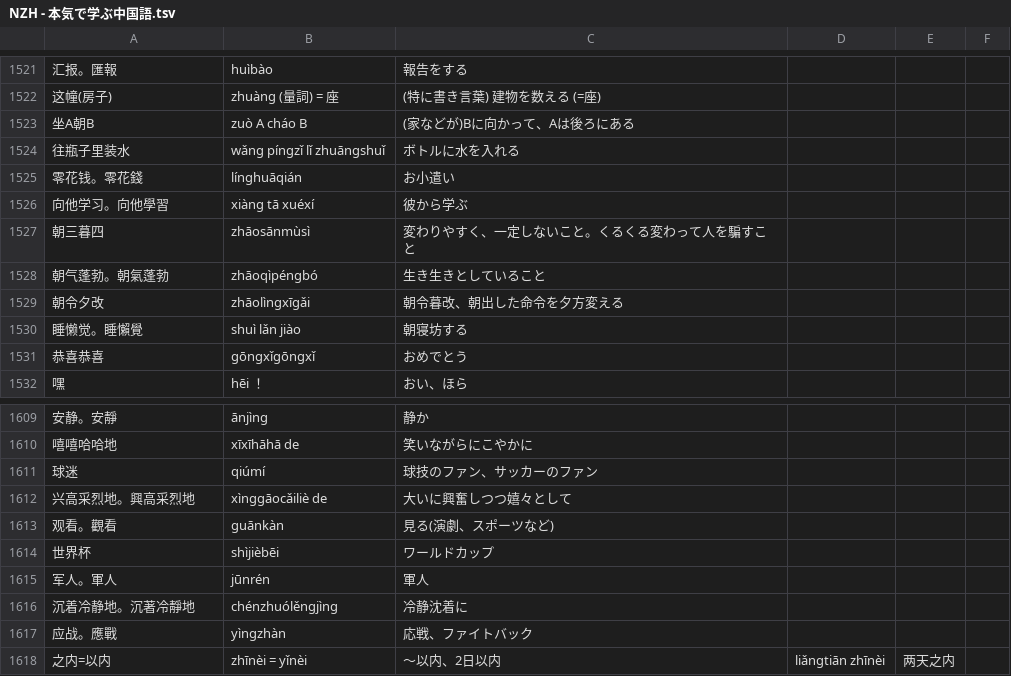
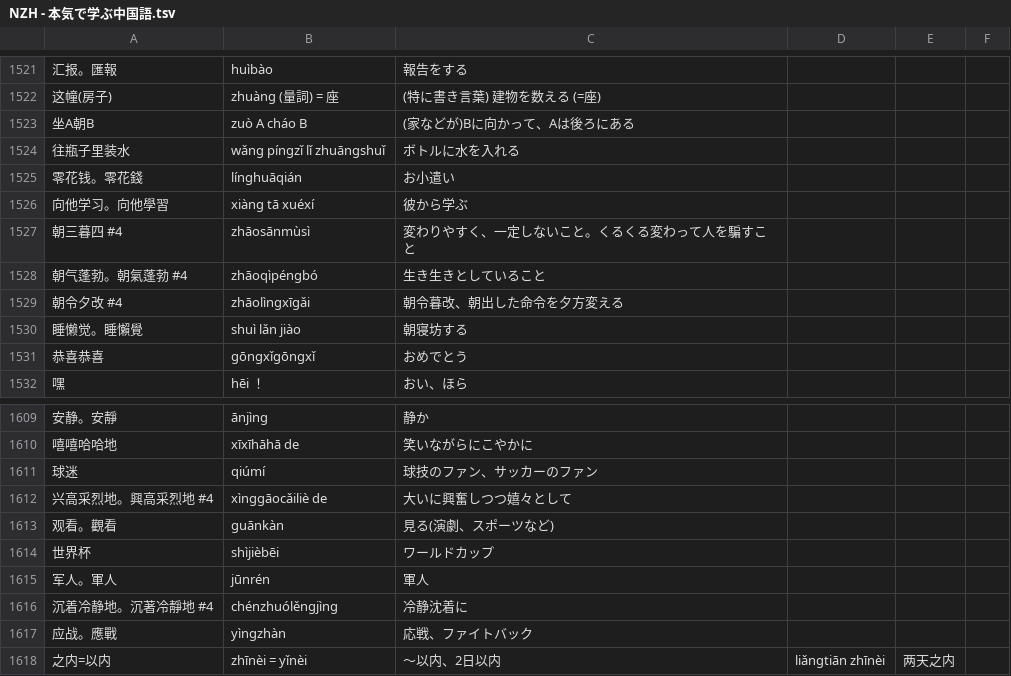
Before and after one commit to jdwebdev/NZH, a TSV file: tsv/NZH - 本気で学ぶ中国語.tsv, drawn as a sheet; only a part is shown, gaps mark what is left out; the diff names each change by its address in the sheet, - before the commit and + after, or states it on an @@ line.

```diff
--- a/tsv/NZH - 本気で学ぶ中国語.tsv
+++ b/tsv/NZH - 本気で学ぶ中国語.tsv
-A1527: 朝三暮四
+A1527: 朝三暮四 #4
-A1528: 朝气蓬勃。朝氣蓬勃
+A1528: 朝气蓬勃。朝氣蓬勃 #4
-A1529: 朝令夕改
+A1529: 朝令夕改 #4
-A1612: 兴高采烈地。興高采烈地
+A1612: 兴高采烈地。興高采烈地 #4
-A1616: 沉着冷静地。沉著冷靜地
+A1616: 沉着冷静地。沉著冷靜地 #4
```
Also changed, not shown: 4 other files.
